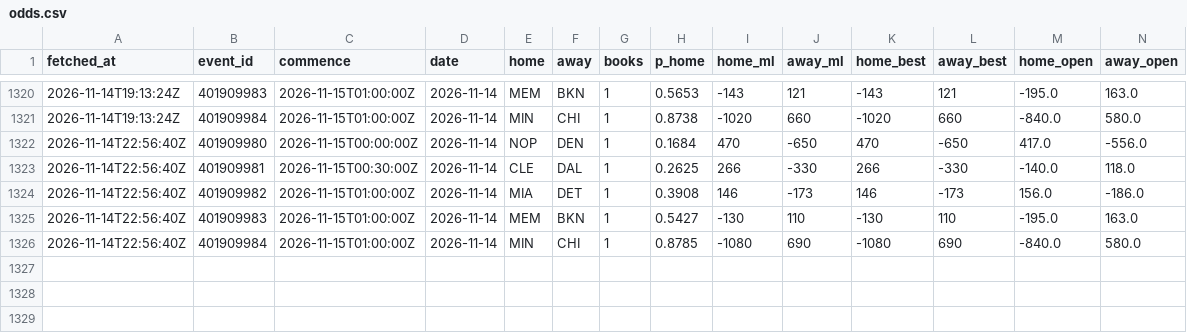
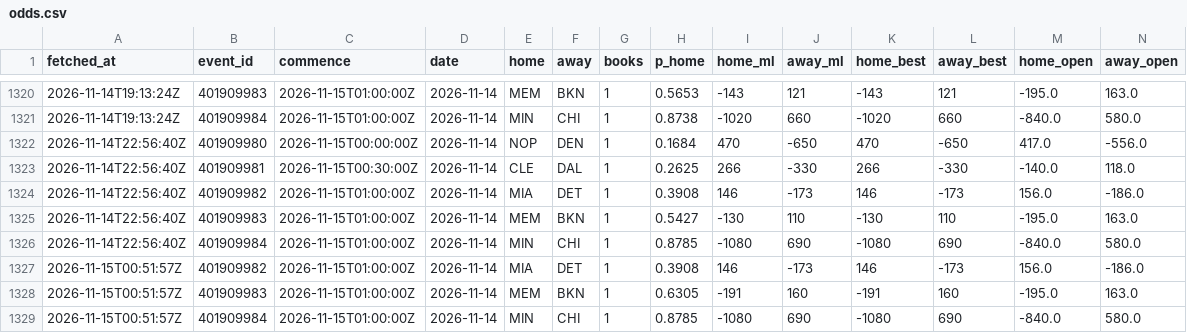
Before and after one commit to eseto9/NBA-Model, a CSV file: log/odds.csv, drawn as a sheet; only a part is shown, gaps mark what is left out; rows hold the shown columns only; the diff names each change by its address in the sheet, - before the commit and + after, or states it on an @@ line.

```diff
--- a/log/odds.csv
+++ b/log/odds.csv
+row 1327: 2026-11-15T00:51:57Z | 401909982 | 2026-11-15T01:00:00Z | 2026-11-14 | MIA | DET | 1 | 0.3908 | 146 | -173 | 146 | -173 | 156.0 | -186.0
+row 1328: 2026-11-15T00:51:57Z | 401909983 | 2026-11-15T01:00:00Z | 2026-11-14 | MEM | BKN | 1 | 0.6305 | -191 | 160 | -191 | 160 | -195.0 | 163.0
+row 1329: 2026-11-15T00:51:57Z | 401909984 | 2026-11-15T01:00:00Z | 2026-11-14 | MIN | CHI | 1 | 0.8785 | -1080 | 690 | -1080 | 690 | -840.0 | 580.0
```
Also changed, not shown: 2 other files.
